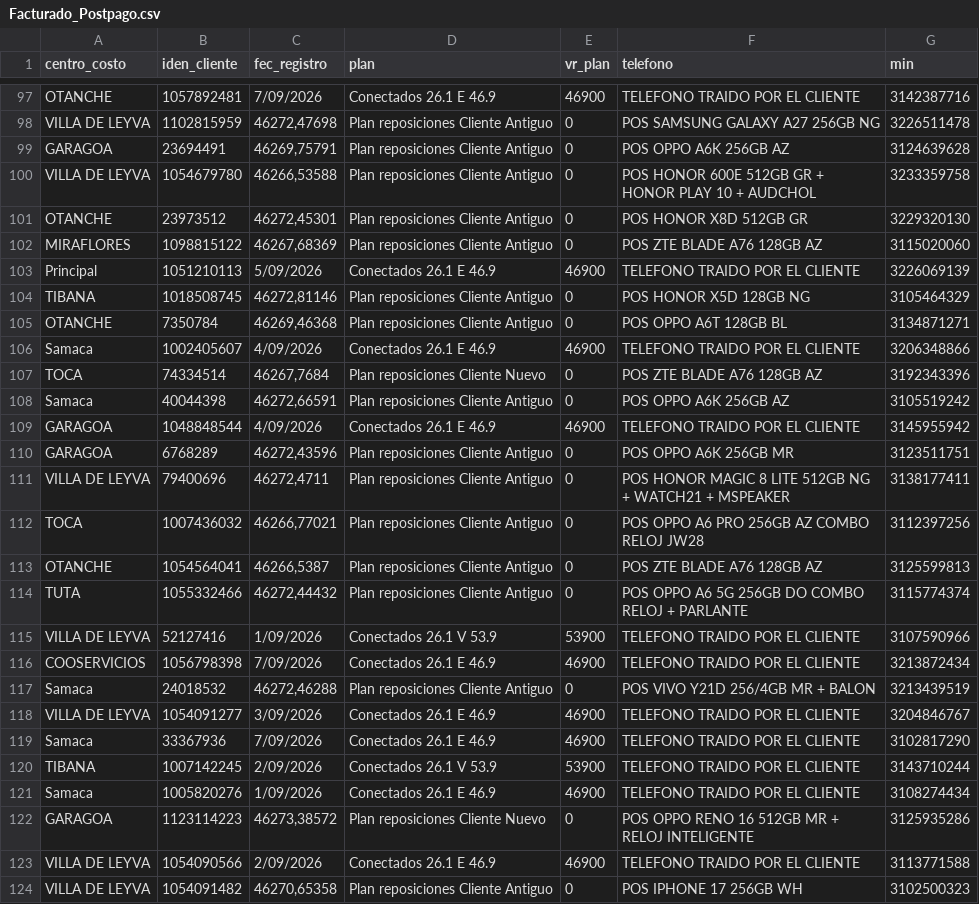
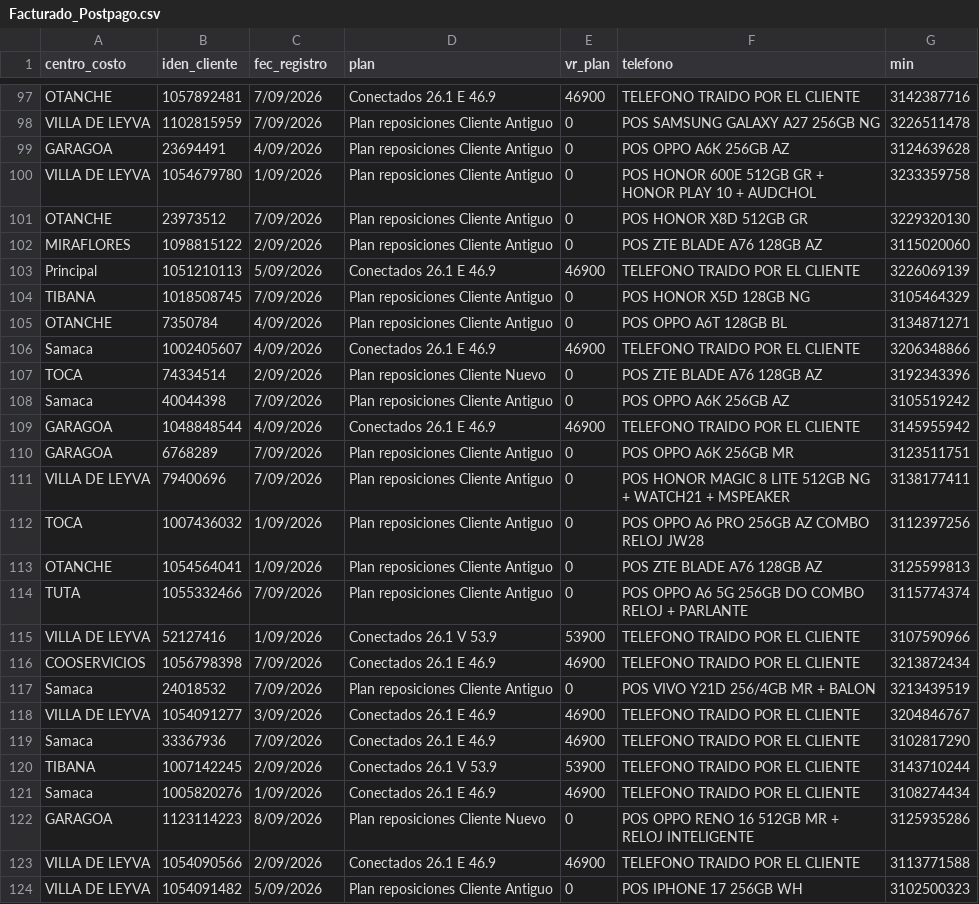
Before and after one commit to lubernu/prueba, a CSV file: Facturado_Postpago.csv, drawn as a sheet; only a part is shown, gaps mark what is left out; the diff covers the shown part only; the diff names each change by its address in the sheet, - before the commit and + after, or states it on an @@ line.

```diff
--- a/Facturado_Postpago.csv
+++ b/Facturado_Postpago.csv
-C98 (fec_registro): 46272,47698
+C98 (fec_registro): 7/09/2026
-C99 (fec_registro): 46269,75791
+C99 (fec_registro): 4/09/2026
-C100 (fec_registro): 46266,53588
+C100 (fec_registro): 1/09/2026
-C101 (fec_registro): 46272,45301
+C101 (fec_registro): 7/09/2026
-C102 (fec_registro): 46267,68369
+C102 (fec_registro): 2/09/2026
-C104 (fec_registro): 46272,81146
+C104 (fec_registro): 7/09/2026
-C105 (fec_registro): 46269,46368
+C105 (fec_registro): 4/09/2026
-C107 (fec_registro): 46267,7684
+C107 (fec_registro): 2/09/2026
-C108 (fec_registro): 46272,66591
+C108 (fec_registro): 7/09/2026
-C110 (fec_registro): 46272,43596
+C110 (fec_registro): 7/09/2026
-C111 (fec_registro): 46272,4711
+C111 (fec_registro): 7/09/2026
-C112 (fec_registro): 46266,77021
+C112 (fec_registro): 1/09/2026
-C113 (fec_registro): 46266,5387
+C113 (fec_registro): 1/09/2026
-C114 (fec_registro): 46272,44432
+C114 (fec_registro): 7/09/2026
-C117 (fec_registro): 46272,46288
+C117 (fec_registro): 7/09/2026
-C122 (fec_registro): 46273,38572
+C122 (fec_registro): 8/09/2026
-C124 (fec_registro): 46270,65358
+C124 (fec_registro): 5/09/2026
```
Also changed, not shown: 2 added rows and 80 edited cells elsewhere in this file.
